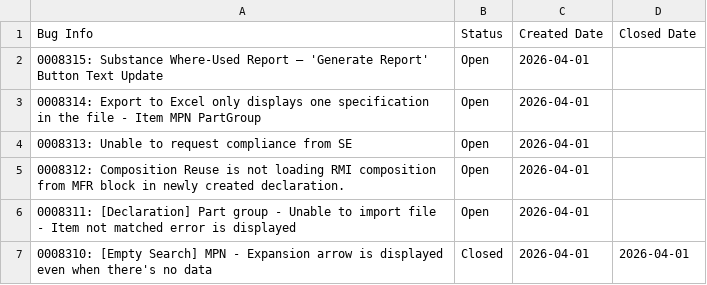
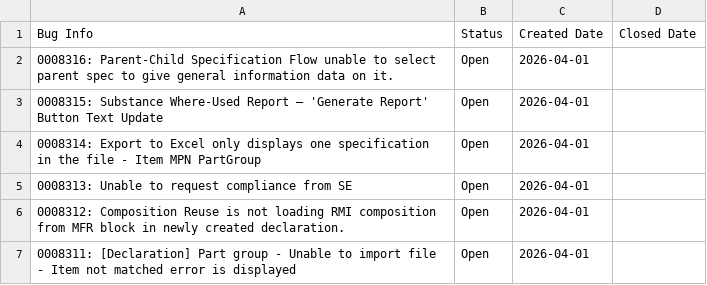
Before and after one commit to HZM-W/my-dashboard, a CSV file: master_bugs.csv, drawn as a sheet; only a part is shown; the shorter side is filled out with more unchanged rows; the diff names each change by its address in the sheet, - before the commit and + after, or states it on an @@ line.

```diff
--- a/master_bugs.csv
+++ b/master_bugs.csv
+row 2: 0008316: Parent-Child Specification Flow unable to select parent spec to give general information data on it. | Open | 2026-04-01
```
Also changed, not shown: bugs.csv, 1 other file.
